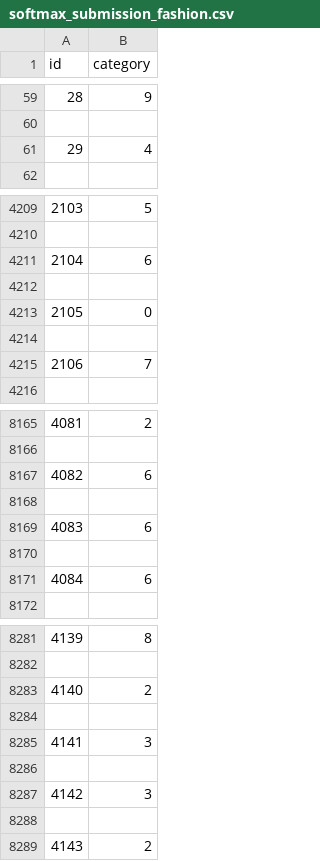
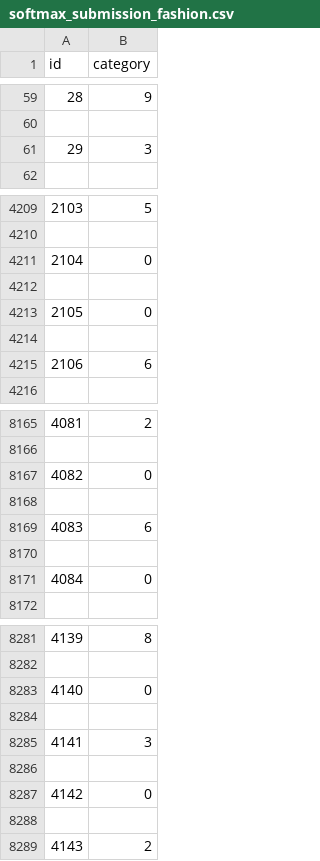
Before and after one commit to parisvacation/CS444, a CSV file: assignment1/kaggle/softmax_submission_fashion.csv, drawn as a sheet; only a part is shown, gaps mark what is left out; the diff covers the shown part only.

Commit message:
kaggle submission

```diff
--- a/assignment1/kaggle/softmax_submission_fashion.csv
+++ b/assignment1/kaggle/softmax_submission_fashion.csv
@@ -60,3 +60,3 @@ id,category
 
-29,4
+29,3
 
@@ -4210,3 +4210,3 @@ id,category
 
-2104,6
+2104,0
 
@@ -4214,3 +4214,3 @@ id,category
 
-2106,7
+2106,6
 
@@ -8166,3 +8166,3 @@ id,category
 
-4082,6
+4082,0
 
@@ -8170,3 +8170,3 @@ id,category
 
-4084,6
+4084,0
 
@@ -8282,3 +8282,3 @@ id,category
 
-4140,2
+4140,0
 
@@ -8286,3 +8286,3 @@ id,category
 
-4142,3
+4142,0
 
```
Also changed, not shown: 67 edited cells elsewhere in this file.
